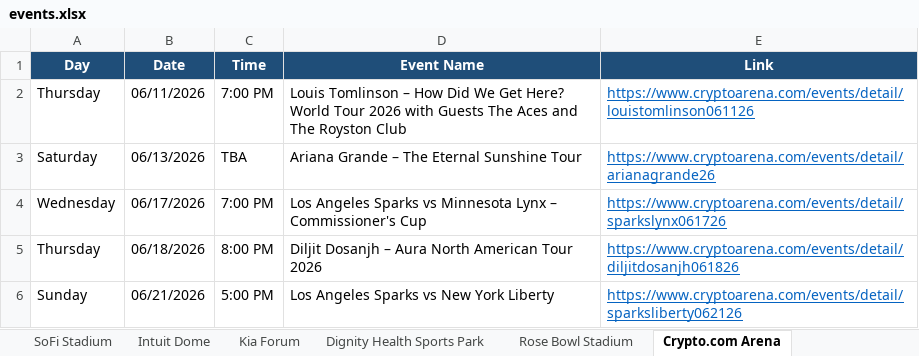
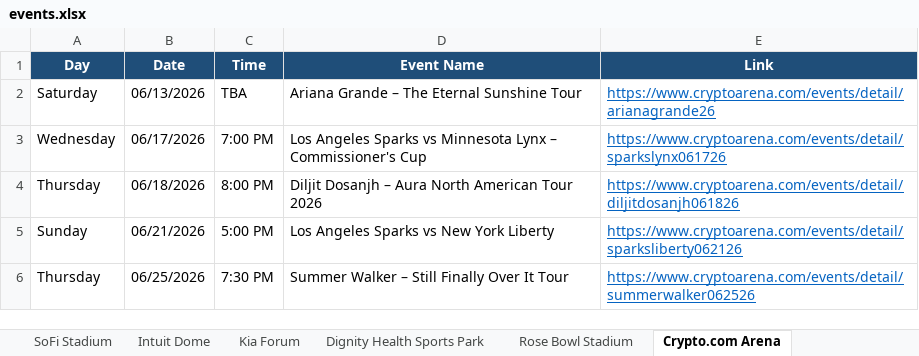
Before and after one commit to hannahlee-vzw/southern_california_events, an Excel workbook: docs/events.xlsx, sheet Crypto.com Arena, drawn as a sheet; only a part is shown; the shorter side is filled out with more unchanged rows; values as stored, in another font and other column widths than the file's, no borders; the diff names each change by its address in the sheet, - before the commit and + after, or states it on an @@ line.

```diff
--- a/docs/events.xlsx (sheet Crypto.com Arena)
+++ b/docs/events.xlsx (sheet Crypto.com Arena)
-row 2: Thursday | 06/11/2026 | 7:00 PM | Louis Tomlinson – How Did We Get Here? World Tour 2026 with Guests The Aces and The Royston Club | https://www.cryptoarena.com/events/detail/louistomlinson061126
```
Also changed, not shown: sheet Past Events, sheet L.A. Memorial Coliseum, sheet Kia Forum, 3 other files.
